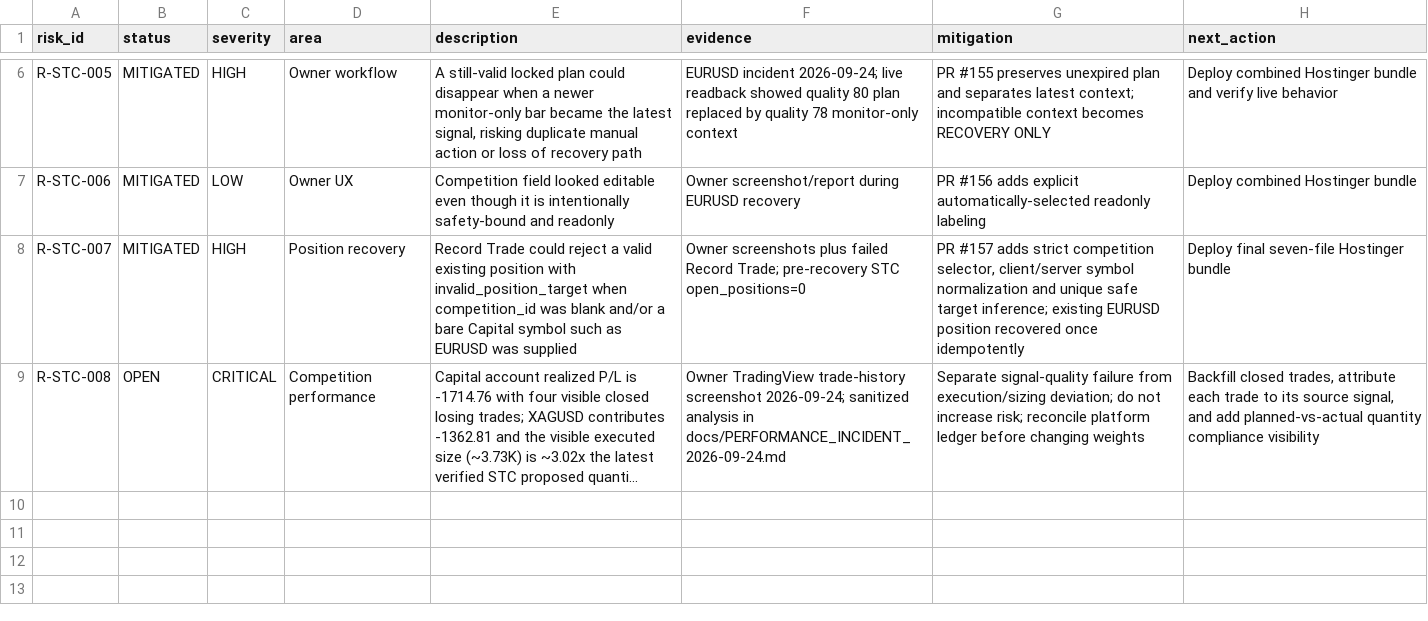
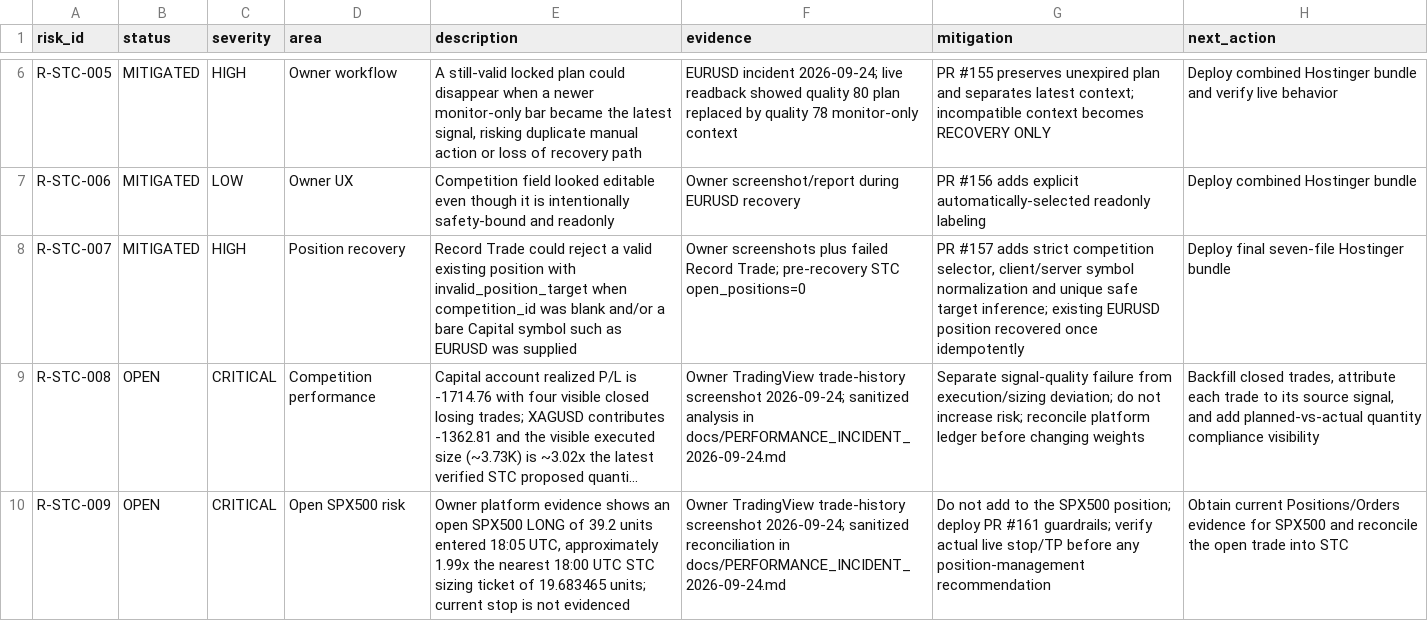
Before and after one commit to engmeldkroury-pixel/stc-competition-engine, a CSV file: RISK_REGISTER.csv, drawn as a sheet; only a part is shown, gaps mark what is left out; long unchanged cells end in …; the diff names each change by its address in the sheet, - before the commit and + after, or states it on an @@ line.

Commit message:
Reconcile SPX500 loss and current open risk
Record full visible Capital loss reconciliation, attribute the first SPX500 stop-out, and flag the current oversized SPX500 re-entry without changing live signal logic.

```diff
--- a/RISK_REGISTER.csv
+++ b/RISK_REGISTER.csv
+row 10: R-STC-009 | OPEN | CRITICAL | Open SPX500 risk | Owner platform evidence shows an open SPX500 LONG of 39.2 units entered 18:05 UTC, approximately 1.99x the nearest 18:00 UTC STC sizing ticket of 19.683465 units; current stop is not evidenced | Owner TradingView trade-history screenshot 2026-09-24; sanitized reconciliation in docs/PERFORMANCE_INCIDENT_2026-09-24.md | Do not add to the SPX500 position; deploy PR #161 guardrails; verify actual live stop/TP before any position-management recommendation | Obtain current Positions/Orders evidence for SPX500 and reconcile the open trade into STC
```
Also changed, not shown: BATCH_REGISTER.csv, TEST_REGISTER.csv, 2 other files.
